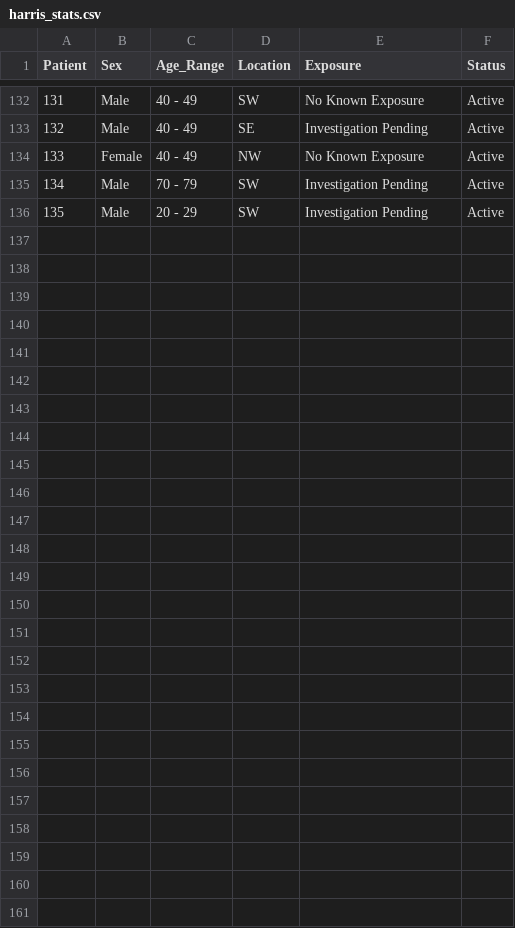
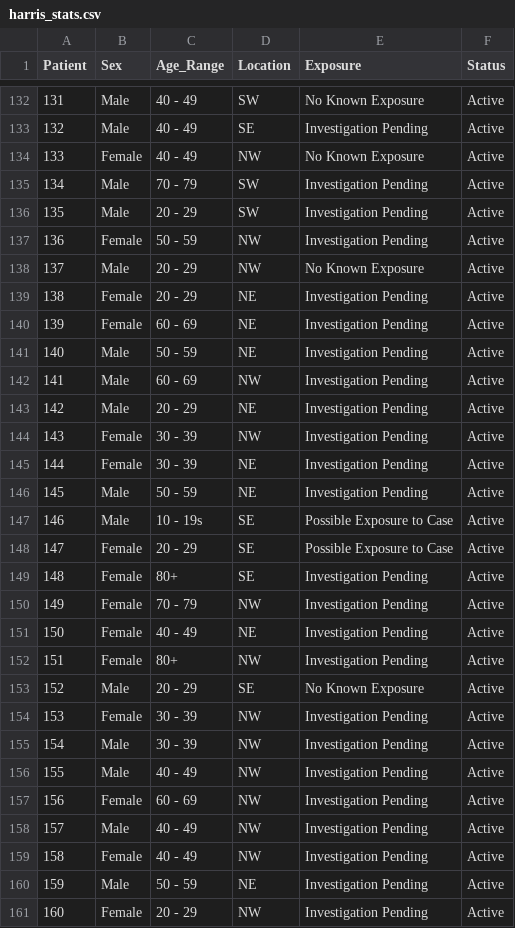
Before and after one commit to zdsteele/covidtexas, a CSV file: static/csv/harris_stats.csv, drawn as a sheet; only a part is shown, gaps mark what is left out; the diff names each change by its address in the sheet, - before the commit and + after, or states it on an @@ line.

```diff
--- a/static/csv/harris_stats.csv
+++ b/static/csv/harris_stats.csv
+row 137: 136 | Female | 50 - 59 | NW | Investigation Pending | Active
+row 138: 137 | Male | 20 - 29 | NW | No Known Exposure | Active
+row 139: 138 | Female | 20 - 29 | NE | Investigation Pending | Active
+row 140: 139 | Female | 60 - 69 | NE | Investigation Pending | Active
+row 141: 140 | Male | 50 - 59 | NE | Investigation Pending | Active
+row 142: 141 | Male | 60 - 69 | NW | Investigation Pending | Active
+row 143: 142 | Male | 20 - 29 | NE | Investigation Pending | Active
+row 144: 143 | Female | 30 - 39 | NW | Investigation Pending | Active
+row 145: 144 | Female | 30 - 39 | NE | Investigation Pending | Active
+row 146: 145 | Male | 50 - 59 | NE | Investigation Pending | Active
+row 147: 146 | Male | 10 - 19s | SE | Possible Exposure to Case | Active
+row 148: 147 | Female | 20 - 29 | SE | Possible Exposure to Case | Active
+row 149: 148 | Female | 80+ | SE | Investigation Pending | Active
+row 150: 149 | Female | 70 - 79 | NW | Investigation Pending | Active
+row 151: 150 | Female | 40 - 49 | NE | Investigation Pending | Active
+row 152: 151 | Female | 80+ | NW | Investigation Pending | Active
+row 153: 152 | Male | 20 - 29 | SE | No Known Exposure | Active
+row 154: 153 | Female | 30 - 39 | NW | Investigation Pending | Active
+row 155: 154 | Male | 30 - 39 | NW | Investigation Pending | Active
+row 156: 155 | Male | 40 - 49 | NW | Investigation Pending | Active
+row 157: 156 | Female | 60 - 69 | NW | Investigation Pending | Active
+row 158: 157 | Male | 40 - 49 | NW | Investigation Pending | Active
+row 159: 158 | Female | 40 - 49 | NW | Investigation Pending | Active
+row 160: 159 | Male | 50 - 59 | NE | Investigation Pending | Active
+row 161: 160 | Female | 20 - 29 | NW | Investigation Pending | Active
```
Also changed, not shown: 1 other file.
